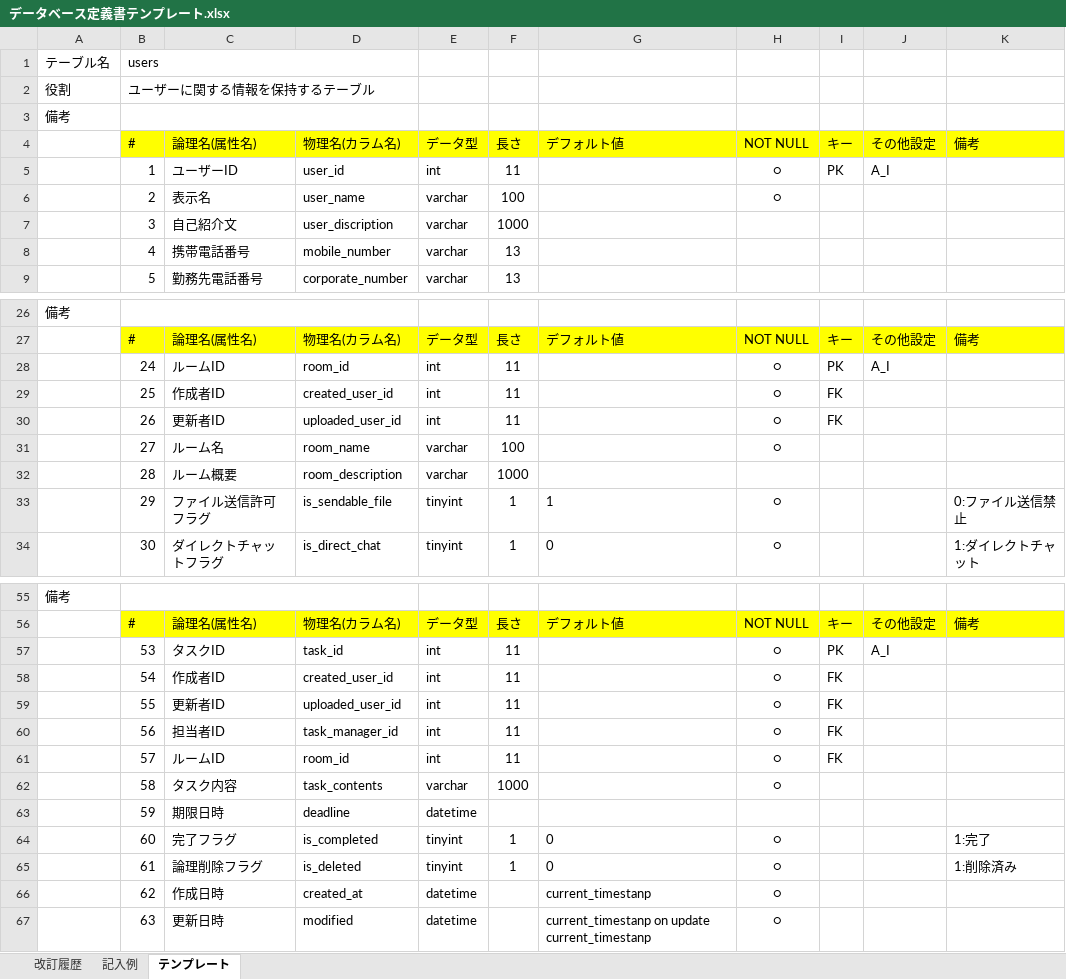
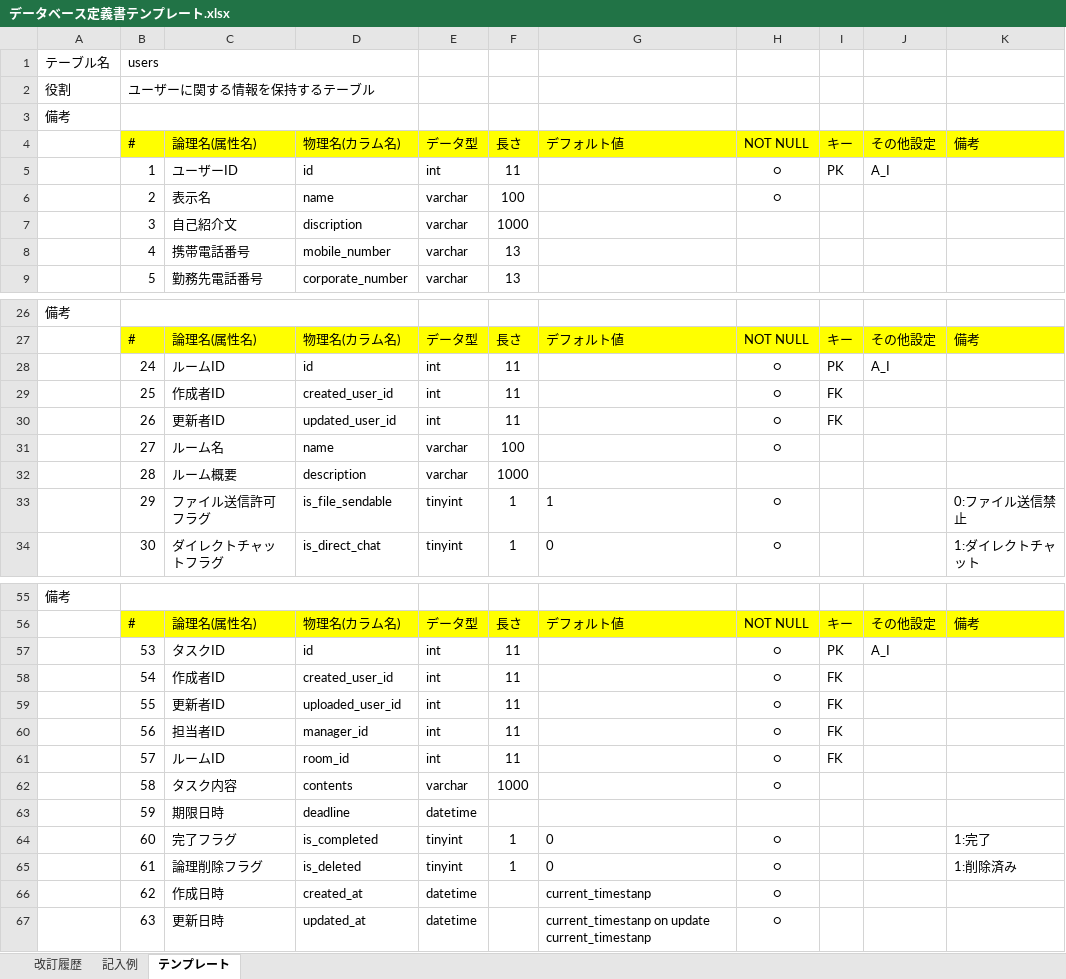
Before and after one commit to fu10ta/quelcode-db, an Excel workbook: db/db-challenge2/データベース定義書テンプレート.xlsx, sheet テンプレート, drawn as a sheet; only a part is shown, gaps mark what is left out; values as stored, in another font and other column widths than the file's, no borders; the diff covers the shown part only; the diff names each change by its address in the sheet, - before the commit and + after, or states it on an @@ line.

```diff
--- a/db/db-challenge2/データベース定義書テンプレート.xlsx (sheet テンプレート)
+++ b/db/db-challenge2/データベース定義書テンプレート.xlsx (sheet テンプレート)
-D5: user_id
+D5: id
-D6: user_name
+D6: name
-D7: user_discription
+D7: discription
-D28: room_id
+D28: id
-D30: uploaded_user_id
+D30: updated_user_id
-D31: room_name
+D31: name
-D32: room_description
+D32: description
-D33: is_sendable_file
+D33: is_file_sendable
-D57: task_id
+D57: id
-D60: task_manager_id
+D60: manager_id
-D62: task_contents
+D62: contents
-D67: modified
+D67: updated_at
```
Also changed, not shown: 2 edited cells elsewhere in this sheet, 1 other file.
